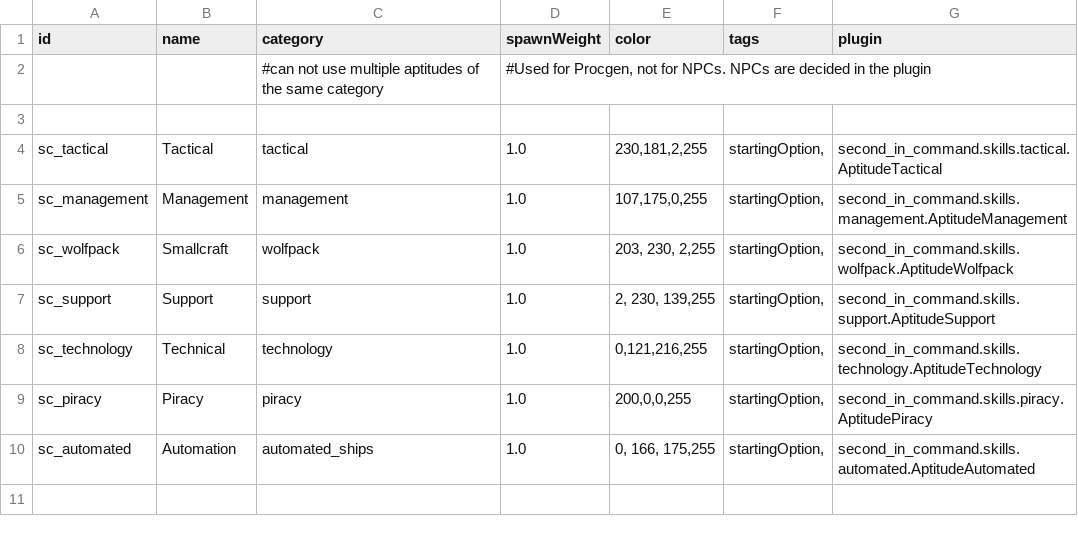
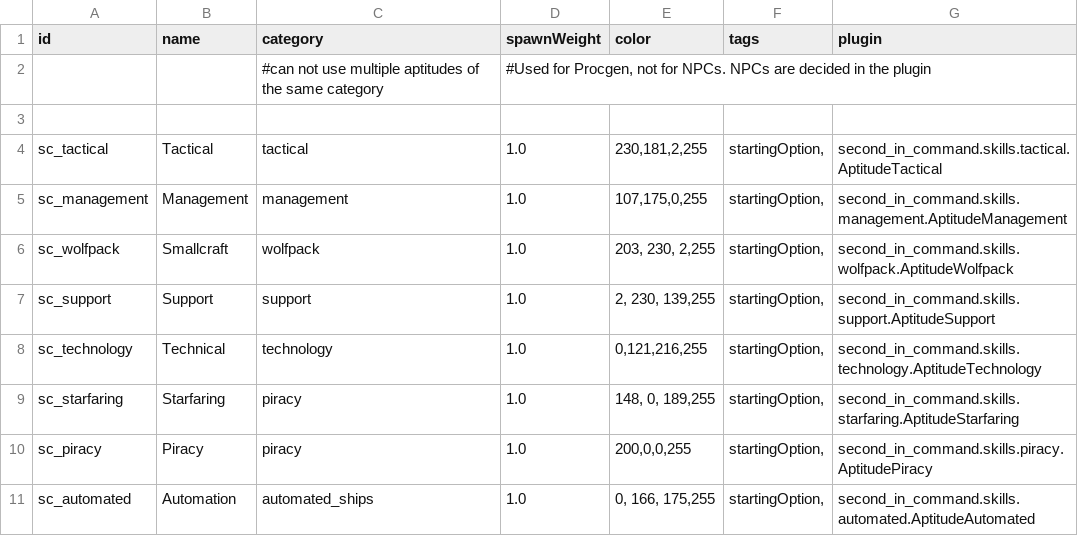
Before and after one commit to Lukas22041/SecondInCommand, a CSV file: data/config/secondInCommand/SCAptitudes.csv, drawn as a sheet; the diff names each change by its address in the sheet, - before the commit and + after, or states it on an @@ line.

```diff
--- a/data/config/secondInCommand/SCAptitudes.csv
+++ b/data/config/secondInCommand/SCAptitudes.csv
+row 9: sc_starfaring | Starfaring | piracy | 1.0 | 148, 0, 189,255 | startingOption, | second_in_command.skills.starfaring.AptitudeStarfaring
```
Also changed, not shown: data/config/secondInCommand/SCSkills.csv, 23 other files.
